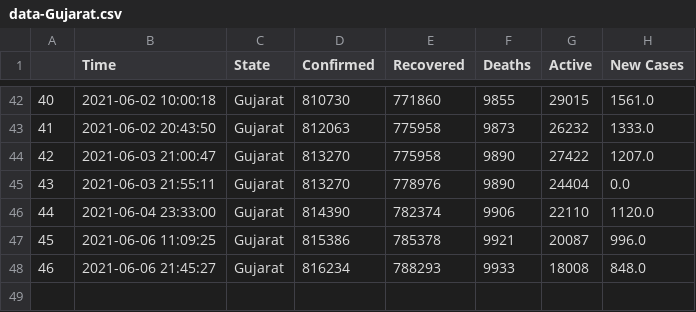
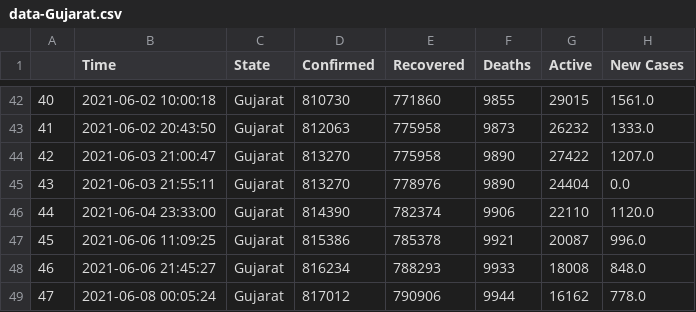
Before and after one commit to dakkshesh07/covid19_data-india-DERP, a CSV file: Gujarat/data-Gujarat.csv, drawn as a sheet; only a part is shown, gaps mark what is left out.

Commit message:
Gujarat: upload updated datasets, fetched on 2021-06-08 00:05:24

```diff
--- a/Gujarat/data-Gujarat.csv
+++ b/Gujarat/data-Gujarat.csv
@@ -48 +48,2 @@
 46,2021-06-06 21:45:27,Gujarat,816234,788293,9933,18008,848.0
+47,2021-06-08 00:05:24,Gujarat,817012,790906,9944,16162,778.0
```
